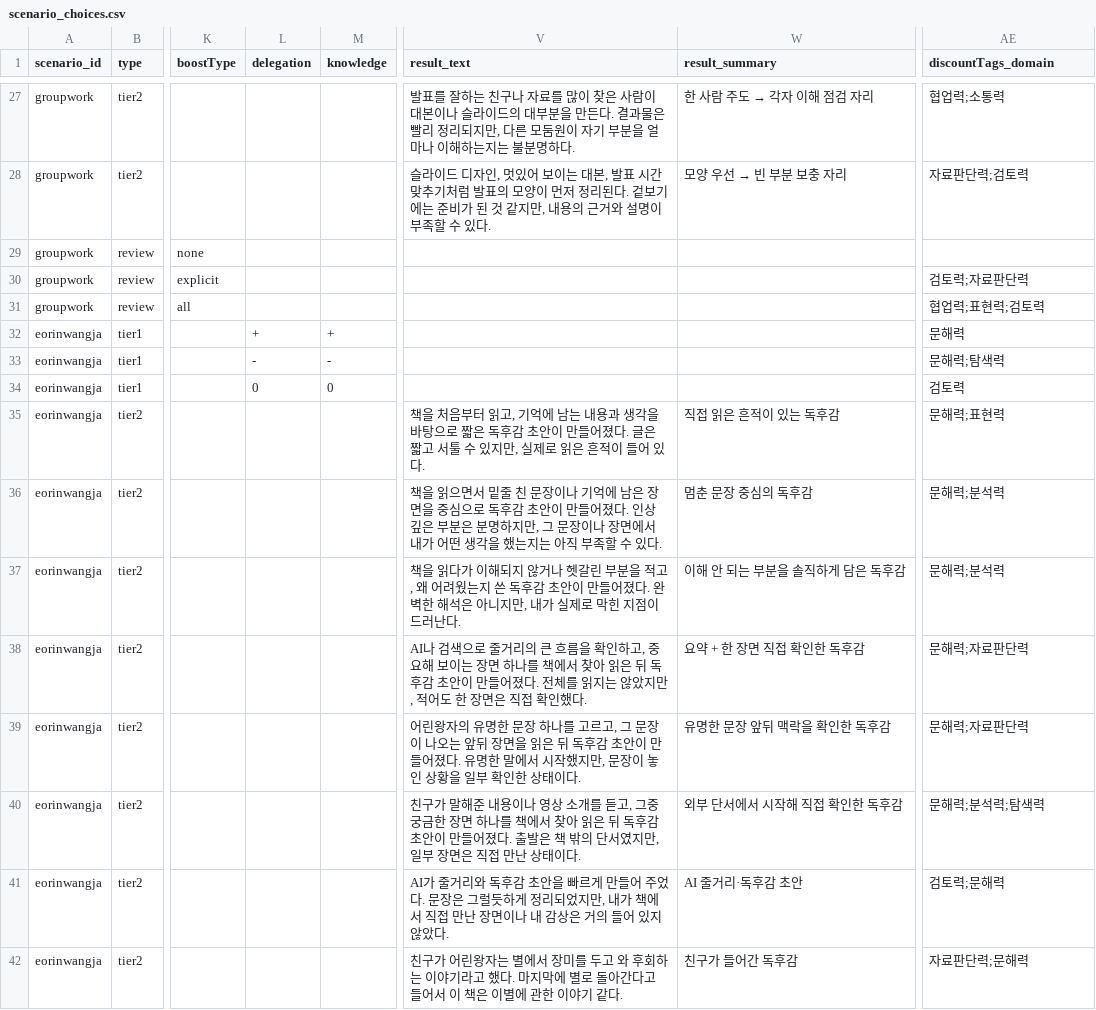
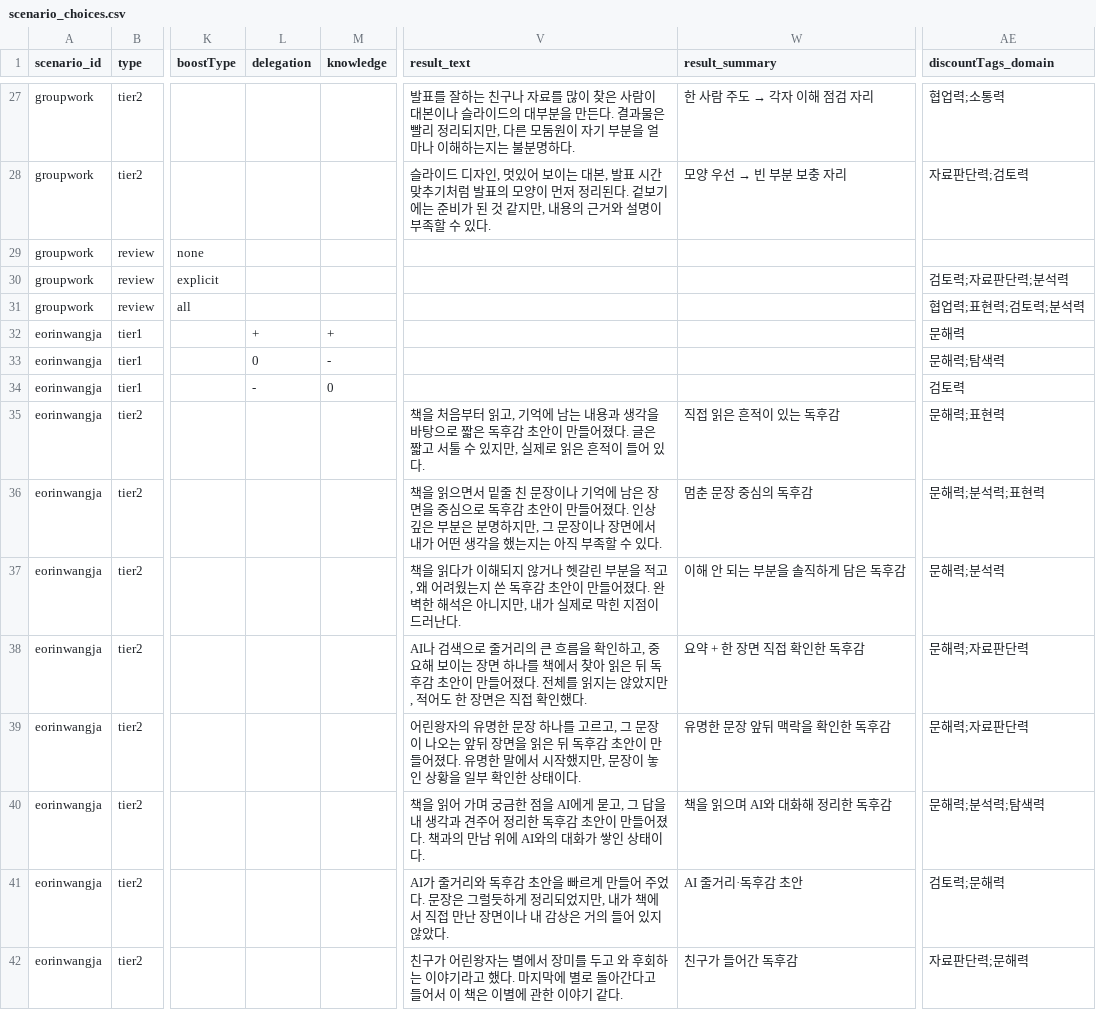
Before and after one commit to mice3nyc/ari_gitrepo_1, a CSV file: ai-literacy-delegation-boundary/v13-mid/data/scenario_choices.csv, drawn as a sheet; only a part is shown, gaps mark what is left out; the diff covers the shown part only; the diff names each change by its address in the sheet, - before the commit and + after, or states it on an @@ line.

```diff
--- a/ai-literacy-delegation-boundary/v13-mid/data/scenario_choices.csv
+++ b/ai-literacy-delegation-boundary/v13-mid/data/scenario_choices.csv
-AE30 (discountTags_domain): 검토력;자료판단력
+AE30 (discountTags_domain): 검토력;자료판단력;분석력
-AE31 (discountTags_domain): 협업력;표현력;검토력
+AE31 (discountTags_domain): 협업력;표현력;검토력;분석력
-L33 (delegation): -
+L33 (delegation): 0
-L34 (delegation): 0
+L34 (delegation): -
-AE36 (discountTags_domain): 문해력;분석력
+AE36 (discountTags_domain): 문해력;분석력;표현력
-V40 (result_text): 친구가 말해준 내용이나 영상 소개를 듣고, 그중 궁금한 장면 하나를 책에서 찾아 읽은 뒤 독후감 초안이 만들어졌다. 출발은 책 밖의 단서였지만, 일부 장면은 직접 만난 상태이…
+V40 (result_text): 책을 읽어 가며 궁금한 점을 AI에게 묻고, 그 답을 내 생각과 견주어 정리한 독후감 초안이 만들어졌다. 책과의 만남 위에 AI와의 대화가 쌓인 상태이…
-W40 (result_summary): 외부 단서에서 시작해 직접 확인한 독후감
+W40 (result_summary): 책을 읽으며 AI와 대화해 정리한 독후감
```
Also changed, not shown: 17 edited cells elsewhere in this file, ai-literacy-delegation-boundary/v13-mid/data/scenario_leaves.csv, 29 other files.
